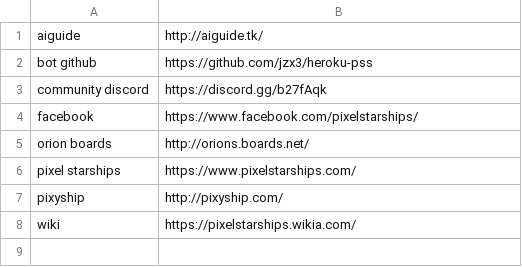
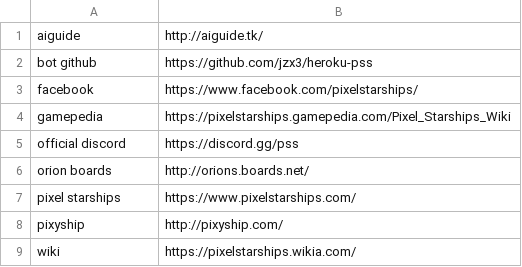
Before and after one commit to PieInTheSky-Inc/YaDc, a CSV file: src/data/links.csv, drawn as a sheet.

Commit message:
Discord is now official, add gamepedia link

```diff
--- a/src/data/links.csv
+++ b/src/data/links.csv
@@ -2,4 +2,5 @@
 "bot github","https://github.com/jzx3/heroku-pss"
-"community discord","https://discord.gg/b27fAqk"
 "facebook","https://www.facebook.com/pixelstarships/"
+"gamepedia","https://pixelstarships.gamepedia.com/Pixel_Starships_Wiki"
+"official discord","https://discord.gg/pss"
 "orion boards","http://orions.boards.net/"
```
